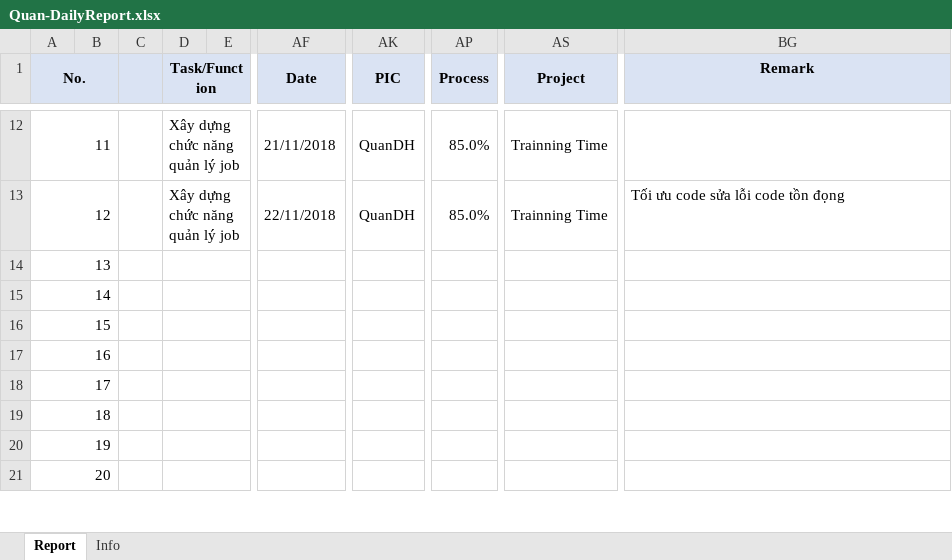
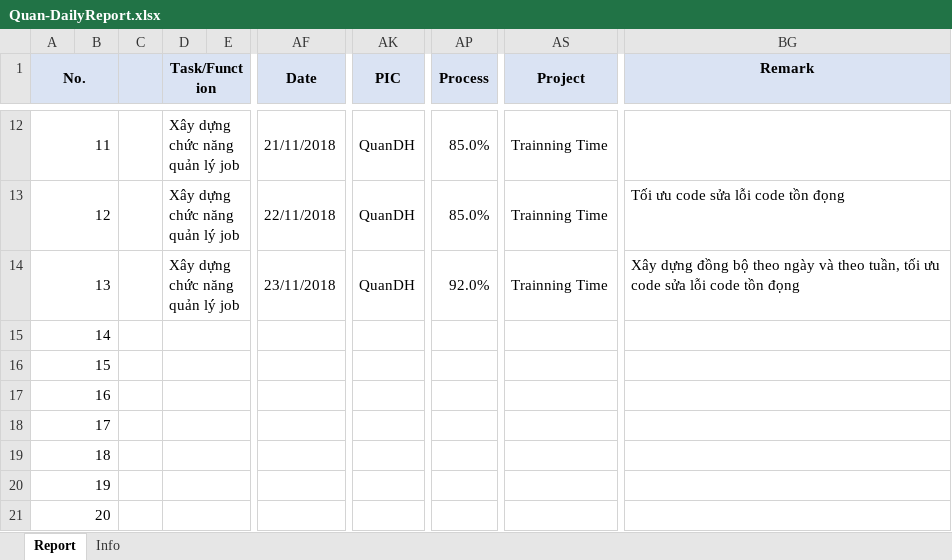
Before and after one commit to pcadev/Reports, an Excel workbook: DailyReport/Quan-DailyReport.xlsx, sheet Report, drawn as a sheet; only a part is shown, gaps mark what is left out; values as stored, in another font and other column widths than the file's, no borders; charts and pictures not drawn; the diff names each change by its address in the sheet, - before the commit and + after, or states it on an @@ line.

Commit message:
Báo cáo ngày 23/11/2018

```diff
--- a/DailyReport/Quan-DailyReport.xlsx (sheet Report)
+++ b/DailyReport/Quan-DailyReport.xlsx (sheet Report)
-D14 (Task/Function): (empty)
+D14 (Task/Function): Xây dựng chức năng quản lý job
-AF14 (Date): (empty)
+AF14 (Date): 23/11/2018
-AK14 (PIC): (empty)
+AK14 (PIC): QuanDH
-AP14 (Process): (empty)
+AP14 (Process): 92.0%
-AS14 (Project): (empty)
+AS14 (Project): Trainning Time
-BG14 (Remark): (empty)
+BG14 (Remark): Xây dựng đồng bộ theo ngày và theo tuần, tối ưu code sửa lỗi code tồn đọng
```
Also changed, not shown: charts or pictures.
